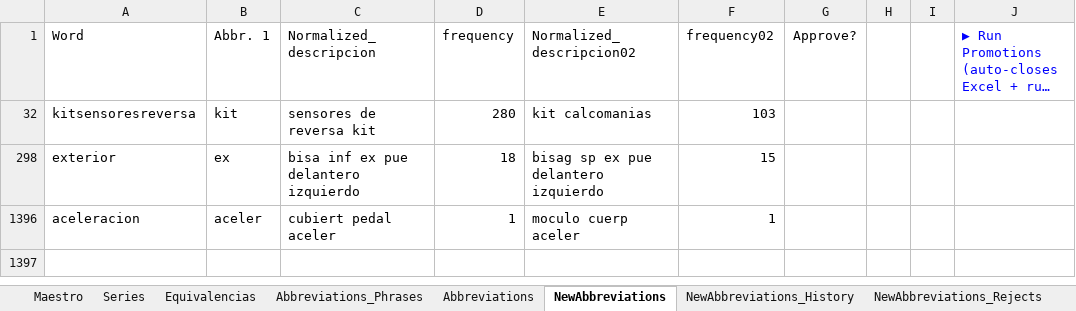
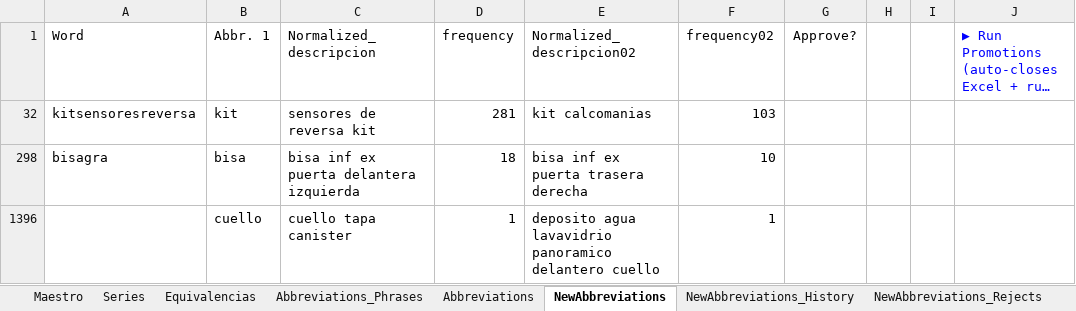
Before and after one commit to juanproldan/SKU_Predictor_Portable_v3.0, an Excel workbook: Fixacar_SKU_Predictor/Source_Files/Text_Processing_Rules.xlsx, sheet NewAbbreviations, drawn as a sheet; long unchanged cells end in …; values as stored, in another font and other column widths than the file's, no borders; removed rows and columns are numbered as before the commit, all else as after; the diff names each change by its address in the sheet, - before the commit and + after, or states it on an @@ line.

```diff
--- a/Fixacar_SKU_Predictor/Source_Files/Text_Processing_Rules.xlsx (sheet NewAbbreviations)
+++ b/Fixacar_SKU_Predictor/Source_Files/Text_Processing_Rules.xlsx (sheet NewAbbreviations)
-D32 (frequency): 280
+D32 (frequency): 281
-row 298: exterior | ex | bisa inf ex pue delantero izquierdo | 18 | bisag sp ex pue delantero izquierdo | 15
@@ row 1396 hidden: aceleracion | aceler | cubiert pedal aceler | 1 | moculo cuerp aceler | 1 @@
+row 298: bisagra | bisa | bisa inf ex puerta delantera izquierda | 18 | bisa inf ex puerta trasera derecha | 10
@@ row 1396 unhidden:  | cuello | cuello tapa canister | 1 | deposito agua lavavidrio panoramico delantero cuello | 1 @@
```
Also changed, not shown: sheet Noun_Gender, sheet Series, sheet Abbreviations, sheet Abbreviations_Phrases, hidden cells, 7 other files.
